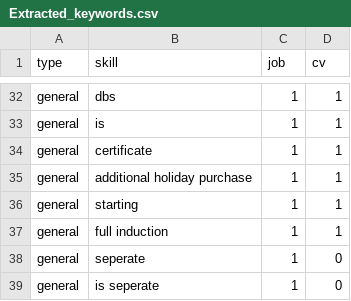
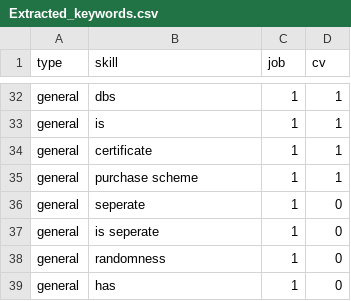
Before and after one commit to michael6061/jobdescription, a CSV file: 3. Jobs Classification for online data/Extracted_keywords.csv (was Extracted_keywords.csv), drawn as a sheet; only a part is shown, gaps mark what is left out; the shorter side is filled out with more unchanged rows.

```diff
--- a/Extracted_keywords.csv
+++ b/3. Jobs Classification for online data/Extracted_keywords.csv
@@ -34,5 +34,3 @@ general,is,1,1
 general,certificate,1,1
-general,additional holiday purchase,1,1
-general,starting,1,1
-general,full induction,1,1
+general,purchase scheme,1,1
 general,seperate,1,0
```
Also changed, not shown: 8 other files.
